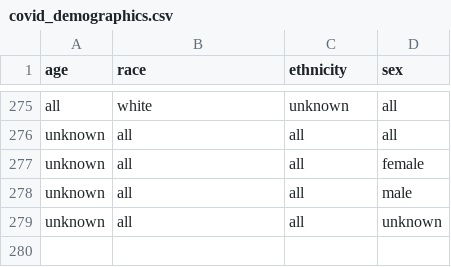
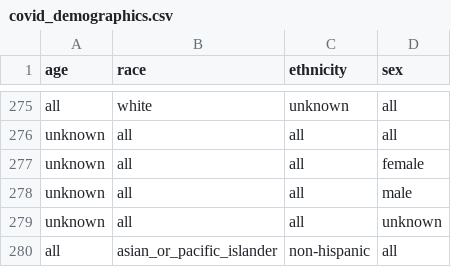
Before and after one commit to act-now-coalition/can-scrapers, a CSV file: can_tools/bootstrap_data/covid_demographics.csv, drawn as a sheet; only a part is shown, gaps mark what is left out.

```diff
--- a/can_tools/bootstrap_data/covid_demographics.csv
+++ b/can_tools/bootstrap_data/covid_demographics.csv
@@ -279 +279,2 @@ unknown,all,all,male
 unknown,all,all,unknown
+all,asian_or_pacific_islander,non-hispanic,all
```
Also changed, not shown: 2 other files.
